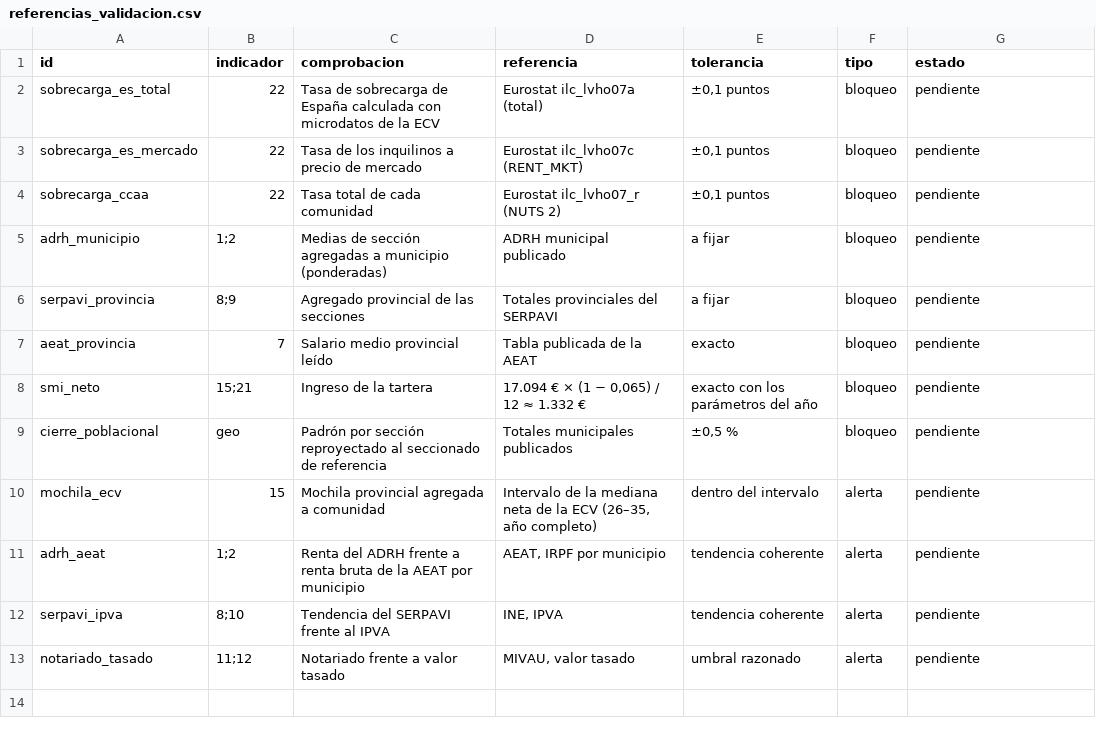
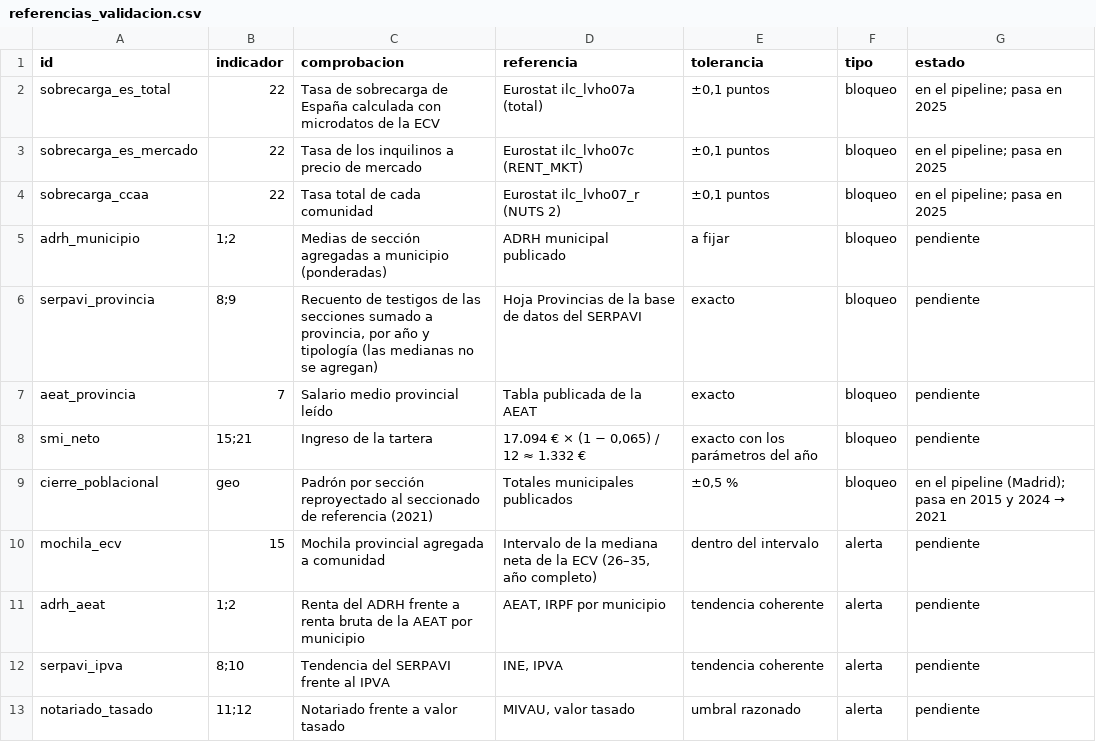
Before and after one commit to gastiaso/de-renta-en-renta, a CSV file: inventario/referencias_validacion.csv, drawn as a sheet.

```diff
--- a/inventario/referencias_validacion.csv
+++ b/inventario/referencias_validacion.csv
@@ -1,10 +1,10 @@
 id,indicador,comprobacion,referencia,tolerancia,tipo,estado
-sobrecarga_es_total,22,Tasa de sobrecarga de España calculada con microdatos de la ECV,Eurostat ilc_lvho07a (total),"±0,1 puntos",bloqueo,pendiente
-sobrecarga_es_mercado,22,Tasa de los inquilinos a precio de mercado,Eurostat ilc_lvho07c (RENT_MKT),"±0,1 puntos",bloqueo,pendiente
-sobrecarga_ccaa,22,Tasa total de cada comunidad,Eurostat ilc_lvho07_r (NUTS 2),"±0,1 puntos",bloqueo,pendiente
+sobrecarga_es_total,22,Tasa de sobrecarga de España calculada con microdatos de la ECV,Eurostat ilc_lvho07a (total),"±0,1 puntos",bloqueo,en el pipeline; pasa en 2025
+sobrecarga_es_mercado,22,Tasa de los inquilinos a precio de mercado,Eurostat ilc_lvho07c (RENT_MKT),"±0,1 puntos",bloqueo,en el pipeline; pasa en 2025
+sobrecarga_ccaa,22,Tasa total de cada comunidad,Eurostat ilc_lvho07_r (NUTS 2),"±0,1 puntos",bloqueo,en el pipeline; pasa en 2025
 adrh_municipio,1;2,Medias de sección agregadas a municipio (ponderadas),ADRH municipal publicado,a fijar,bloqueo,pendiente
-serpavi_provincia,8;9,Agregado provincial de las secciones,Totales provinciales del SERPAVI,a fijar,bloqueo,pendiente
+serpavi_provincia,8;9,"Recuento de testigos de las secciones sumado a provincia, por año y tipología (las medianas no se agregan)",Hoja Provincias de la base de datos del SERPAVI,exacto,bloqueo,pendiente
 aeat_provincia,7,Salario medio provincial leído,Tabla publicada de la AEAT,exacto,bloqueo,pendiente
 smi_neto,15;21,Ingreso de la tartera,"17.094 € × (1 − 0,065) / 12 ≈ 1.332 €",exacto con los parámetros del año,bloqueo,pendiente
-cierre_poblacional,geo,Padrón por sección reproyectado al seccionado de referencia,Totales municipales publicados,"±0,5 %",bloqueo,pendiente
+cierre_poblacional,geo,Padrón por sección reproyectado al seccionado de referencia (2021),Totales municipales publicados,"±0,5 %",bloqueo,en el pipeline (Madrid); pasa en 2015 y 2024 → 2021
 mochila_ecv,15,Mochila provincial agregada a comunidad,"Intervalo de la mediana neta de la ECV (26–35, año completo)",dentro del intervalo,alerta,pendiente
```
Also changed, not shown: inventario/fuentes.csv, inventario/indicadores.csv, 27 other files.
